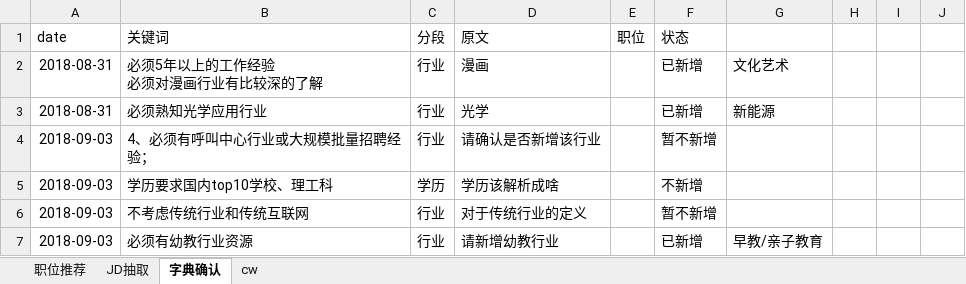
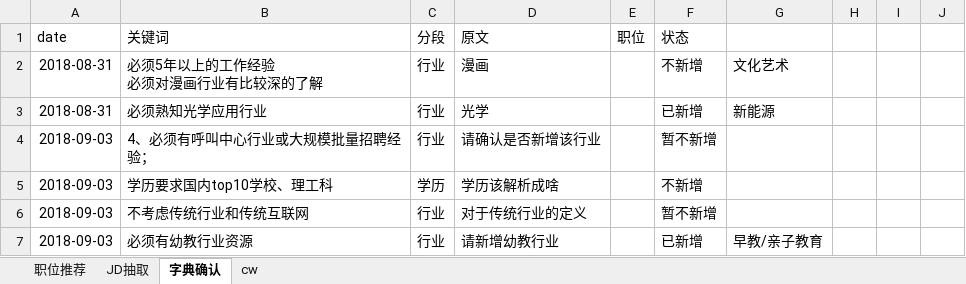
Before and after one commit to Toodou94/JDextract, an Excel workbook: 问题汇总 190215.xlsx, sheet 字典确认, drawn as a sheet; only a part is shown; values as stored, in another font and other column widths than the file's, no borders; the diff names each change by its address in the sheet, - before the commit and + after, or states it on an @@ line.

Commit message:
Update 问题汇总 190215.xlsx

```diff
--- a/问题汇总 190215.xlsx (sheet 字典确认)
+++ b/问题汇总 190215.xlsx (sheet 字典确认)
-F2 (状态): 已新增
+F2 (状态): 不新增
```
